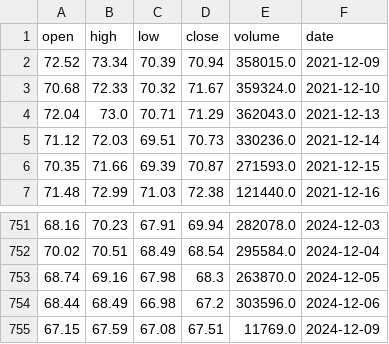
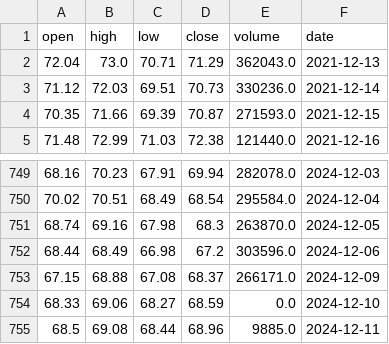
Before and after one commit to AnatolPoiata/oilforecast, a CSV file: historical_data.csv, drawn as a sheet; only a part is shown, gaps mark what is left out.

```diff
--- a/historical_data.csv
+++ b/historical_data.csv
@@ -1,4 +1,2 @@
 open,high,low,close,volume,date
-72.52,73.34,70.39,70.94,358015.0,2021-12-09
-70.68,72.33,70.32,71.67,359324.0,2021-12-10
 72.04,73.0,70.71,71.29,362043.0,2021-12-13
@@ -754,2 +752,4 @@ open,high,low,close,volume,date
 68.44,68.49,66.98,67.2,303596.0,2024-12-06
-67.15,67.59,67.08,67.51,11769.0,2024-12-09
+67.15,68.88,67.08,68.37,266171.0,2024-12-09
+68.33,69.06,68.27,68.59,0.0,2024-12-10
+68.5,69.08,68.44,68.96,9885.0,2024-12-11
```
Also changed, not shown: forecast_data.csv.
